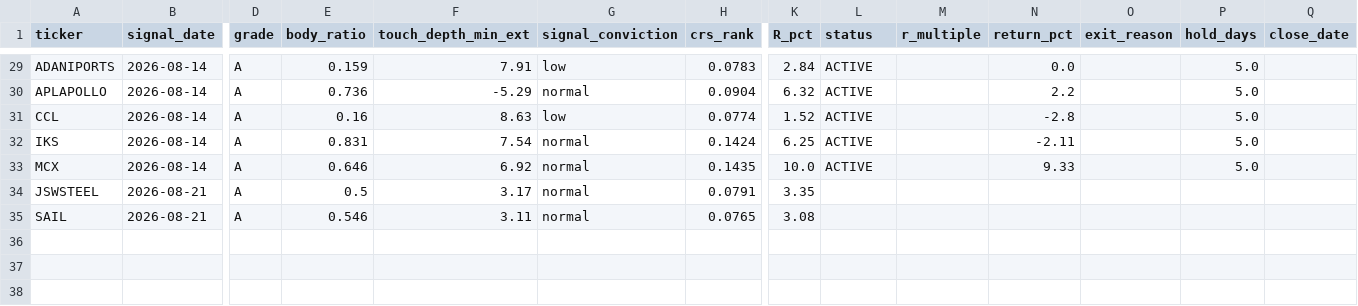
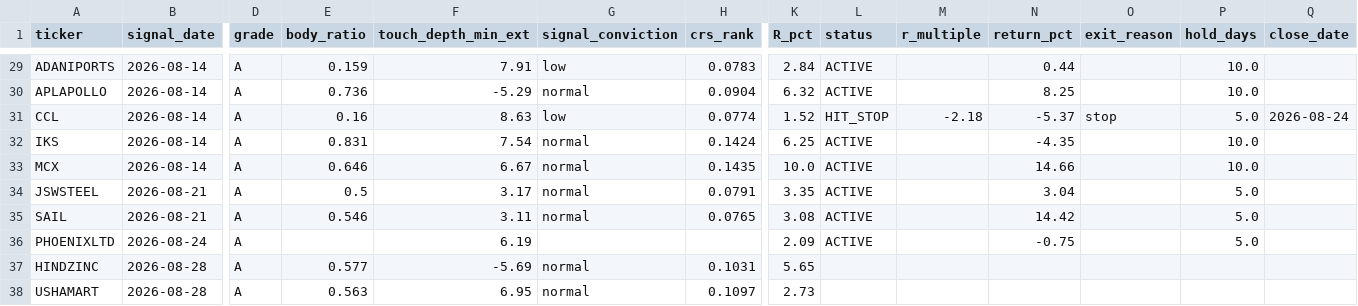
Before and after one commit to kreeshpatel/nifty-satvik, a CSV file: results/signal_quality_forward.csv, drawn as a sheet; only a part is shown, gaps mark what is left out; rows hold the shown columns only; the diff covers the shown part only; the diff names each change by its address in the sheet, - before the commit and + after, or states it on an @@ line.

```diff
--- a/results/signal_quality_forward.csv
+++ b/results/signal_quality_forward.csv
-N29 (return_pct): 0.0
+N29 (return_pct): 0.44
-P29:P30 (hold_days): 5.0
+P29:P30 (hold_days): 10.0
-N30 (return_pct): 2.2
+N30 (return_pct): 8.25
-L31 (status): ACTIVE
+L31 (status): HIT_STOP
-M31 (r_multiple): (empty)
+M31 (r_multiple): -2.18
-N31 (return_pct): -2.8
+N31 (return_pct): -5.37
-O31 (exit_reason): (empty)
+O31 (exit_reason): stop
-Q31 (close_date): (empty)
+Q31 (close_date): 2026-08-24
-N32 (return_pct): -2.11
+N32 (return_pct): -4.35
-P32:P33 (hold_days): 5.0
+P32:P33 (hold_days): 10.0
-F33 (touch_depth_min_ext): 6.92
+F33 (touch_depth_min_ext): 6.67
-N33 (return_pct): 9.33
+N33 (return_pct): 14.66
-L34:L35 (status): (empty)
+L34:L35 (status): ACTIVE
-N34 (return_pct): (empty)
+N34 (return_pct): 3.04
-P34:P35 (hold_days): (empty)
+P34:P35 (hold_days): 5.0
-N35 (return_pct): (empty)
+N35 (return_pct): 14.42
+row 36: PHOENIXLTD | 2026-08-24 | A |  | 6.19 |  |  | 2.09 | ACTIVE |  | -0.75 |  | 5.0
+row 37: HINDZINC | 2026-08-28 | A | 0.577 | -5.69 | normal | 0.1031 | 5.65
+row 38: USHAMART | 2026-08-28 | A | 0.563 | 6.95 | normal | 0.1097 | 2.73
```
Also changed, not shown: 34 edited cells elsewhere in this file, results/weekly_sma_panel.csv, 16 other files.
